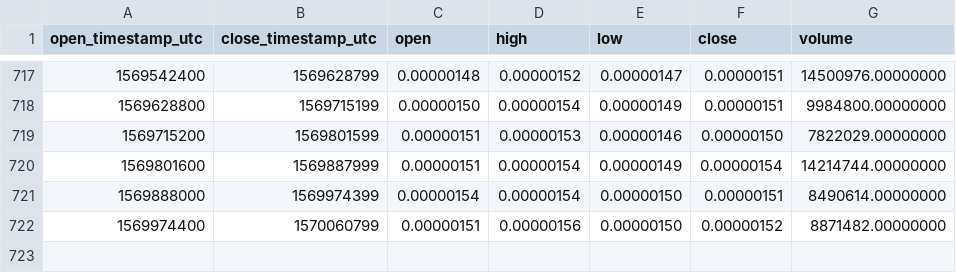
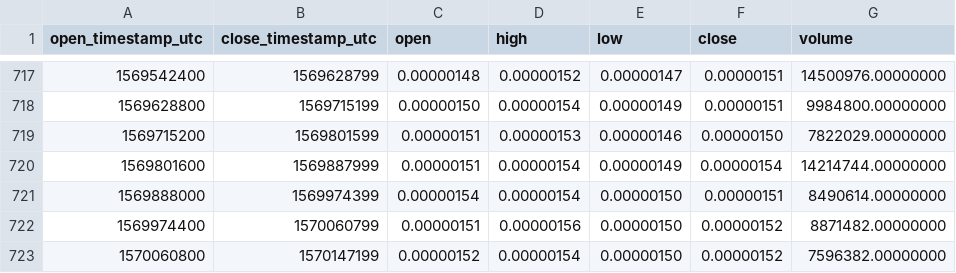
Before and after one commit to cryptobigbro/binance-SNTBTC, a CSV file: binance-SNTBTC-1d.csv, drawn as a sheet; only a part is shown, gaps mark what is left out.

Commit message:
Update OHLCV data.

```diff
--- a/binance-SNTBTC-1d.csv
+++ b/binance-SNTBTC-1d.csv
@@ -722 +722,2 @@ open_timestamp_utc,close_timestamp_utc,open,high,low,close,volume
 1569974400,1570060799,0.00000151,0.00000156,0.00000150,0.00000152,8871482.00000000
+1570060800,1570147199,0.00000152,0.00000154,0.00000150,0.00000152,7596382.00000000
```
Also changed, not shown: 1 other file.
